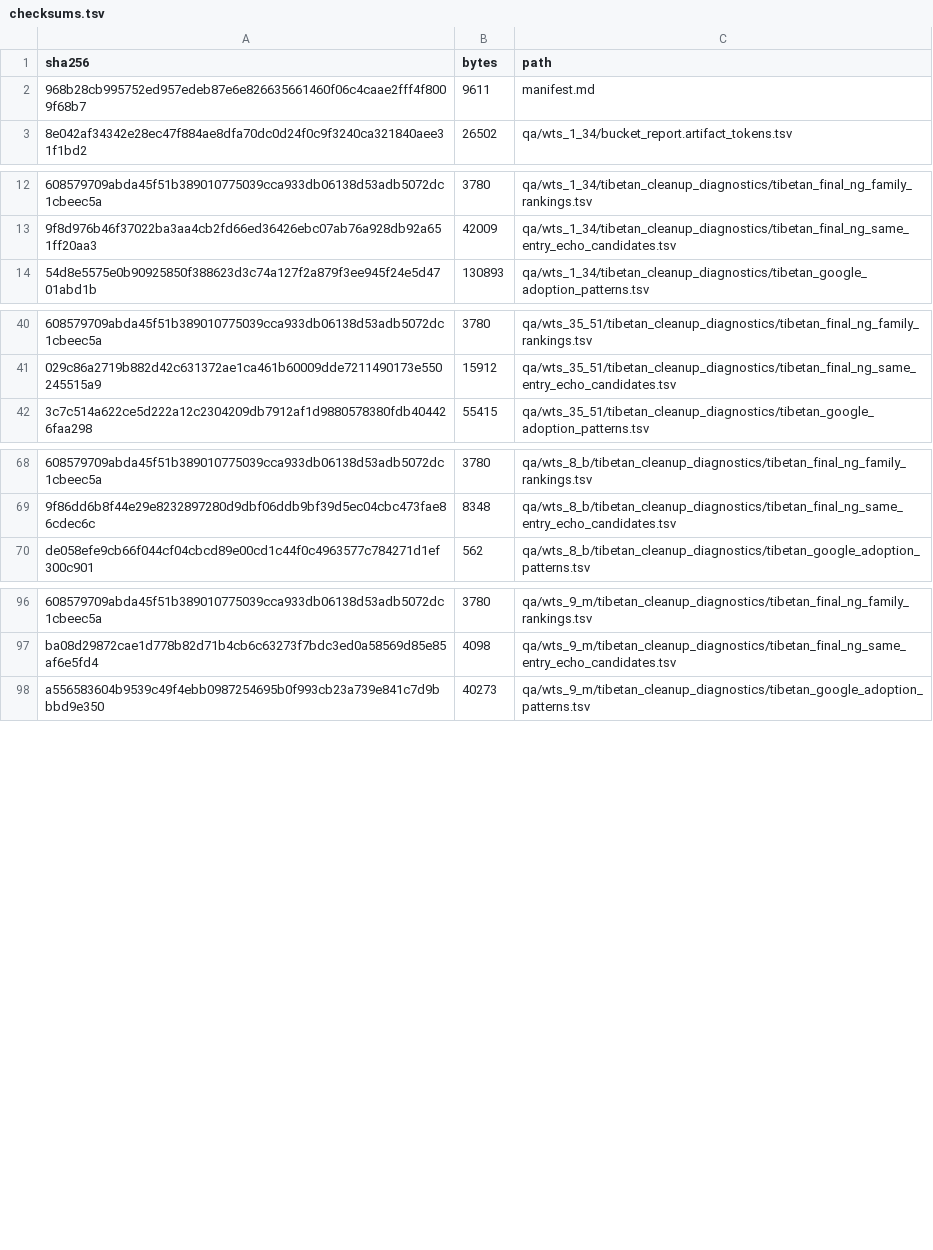
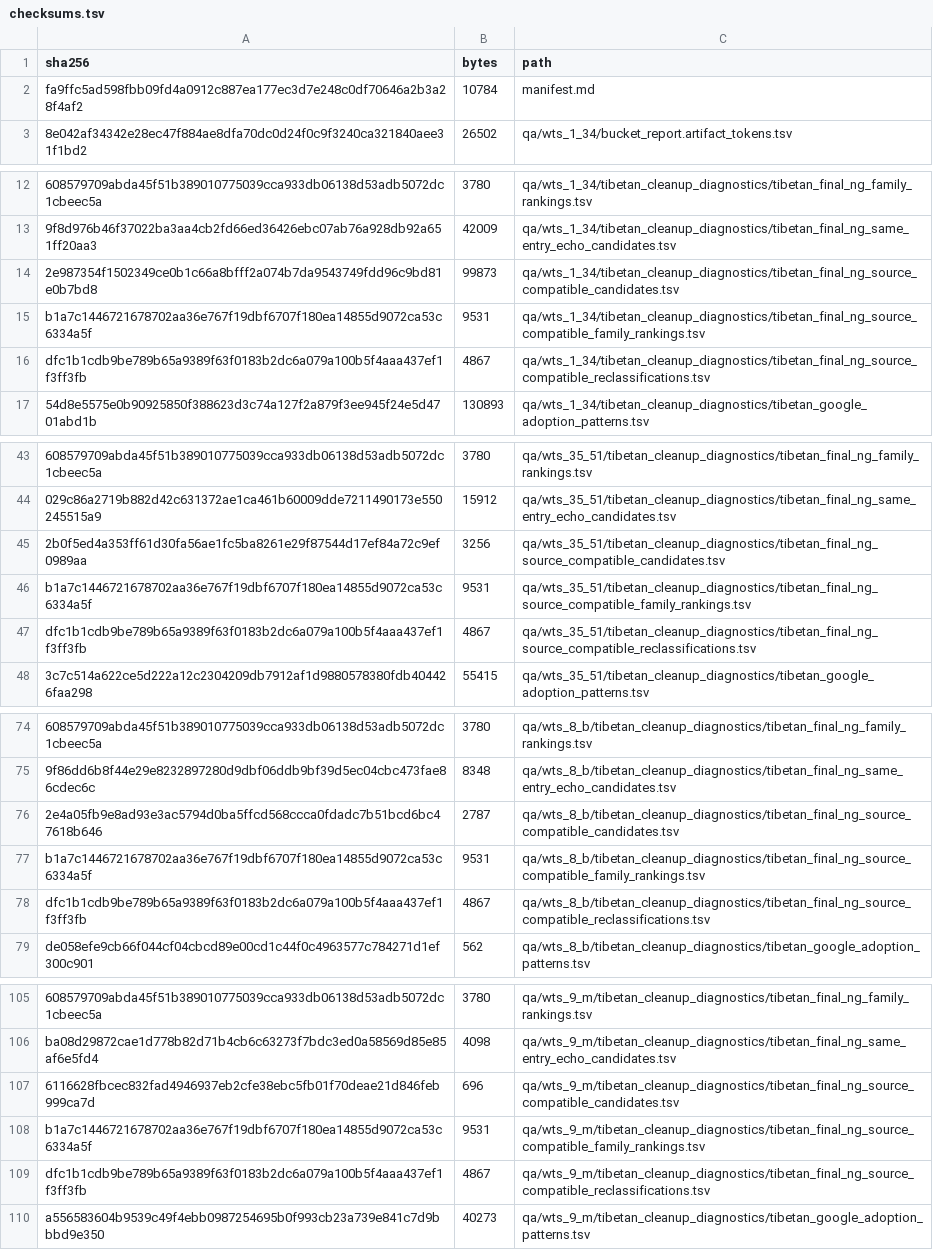
Before and after one commit to nh36/WtSOCR, a TSV file: release/current/checksums.tsv, drawn as a sheet; only a part is shown, gaps mark what is left out; the diff names each change by its address in the sheet, - before the commit and + after, or states it on an @@ line.

Commit message:
Add source-compatible final-ng consensus diagnostics

```diff
--- a/release/current/checksums.tsv
+++ b/release/current/checksums.tsv
-A2 (sha256): 968b28cb995752ed957edeb87e6e826635661460f06c4caae2fff4f8009f68b7
+A2 (sha256): fa9ffc5ad598fbb09fd4a0912c887ea177ec3d7e248c0df70646a2b3a28f4af2
-B2 (bytes): 9611
+B2 (bytes): 10784
+row 14: 2e987354f1502349ce0b1c66a8bfff2a074b7da9543749fdd96c9bd81e0b7bd8 | 99873 | qa/wts_1_34/tibetan_cleanup_diagnostics/tibetan_final_ng_source_compatible_candidates.tsv
+row 15: b1a7c1446721678702aa36e767f19dbf6707f180ea14855d9072ca53c6334a5f | 9531 | qa/wts_1_34/tibetan_cleanup_diagnostics/tibetan_final_ng_source_compatible_family_rankings.tsv
+row 16: dfc1b1cdb9be789b65a9389f63f0183b2dc6a079a100b5f4aaa437ef1f3ff3fb | 4867 | qa/wts_1_34/tibetan_cleanup_diagnostics/tibetan_final_ng_source_compatible_reclassifications.tsv
+row 45: 2b0f5ed4a353ff61d30fa56ae1fc5ba8261e29f87544d17ef84a72c9ef0989aa | 3256 | qa/wts_35_51/tibetan_cleanup_diagnostics/tibetan_final_ng_source_compatible_candidates.tsv
+row 46: b1a7c1446721678702aa36e767f19dbf6707f180ea14855d9072ca53c6334a5f | 9531 | qa/wts_35_51/tibetan_cleanup_diagnostics/tibetan_final_ng_source_compatible_family_rankings.tsv
+row 47: dfc1b1cdb9be789b65a9389f63f0183b2dc6a079a100b5f4aaa437ef1f3ff3fb | 4867 | qa/wts_35_51/tibetan_cleanup_diagnostics/tibetan_final_ng_source_compatible_reclassifications.tsv
+row 76: 2e4a05fb9e8ad93e3ac5794d0ba5ffcd568ccca0fdadc7b51bcd6bc47618b646 | 2787 | qa/wts_8_b/tibetan_cleanup_diagnostics/tibetan_final_ng_source_compatible_candidates.tsv
+row 77: b1a7c1446721678702aa36e767f19dbf6707f180ea14855d9072ca53c6334a5f | 9531 | qa/wts_8_b/tibetan_cleanup_diagnostics/tibetan_final_ng_source_compatible_family_rankings.tsv
+row 78: dfc1b1cdb9be789b65a9389f63f0183b2dc6a079a100b5f4aaa437ef1f3ff3fb | 4867 | qa/wts_8_b/tibetan_cleanup_diagnostics/tibetan_final_ng_source_compatible_reclassifications.tsv
+row 107: 6116628fbcec832fad4946937eb2cfe38ebc5fb01f70deae21d846feb999ca7d | 696 | qa/wts_9_m/tibetan_cleanup_diagnostics/tibetan_final_ng_source_compatible_candidates.tsv
+row 108: b1a7c1446721678702aa36e767f19dbf6707f180ea14855d9072ca53c6334a5f | 9531 | qa/wts_9_m/tibetan_cleanup_diagnostics/tibetan_final_ng_source_compatible_family_rankings.tsv
+row 109: dfc1b1cdb9be789b65a9389f63f0183b2dc6a079a100b5f4aaa437ef1f3ff3fb | 4867 | qa/wts_9_m/tibetan_cleanup_diagnostics/tibetan_final_ng_source_compatible_reclassifications.tsv
```
Also changed, not shown: data/correction_families.tsv, 17 other files.
